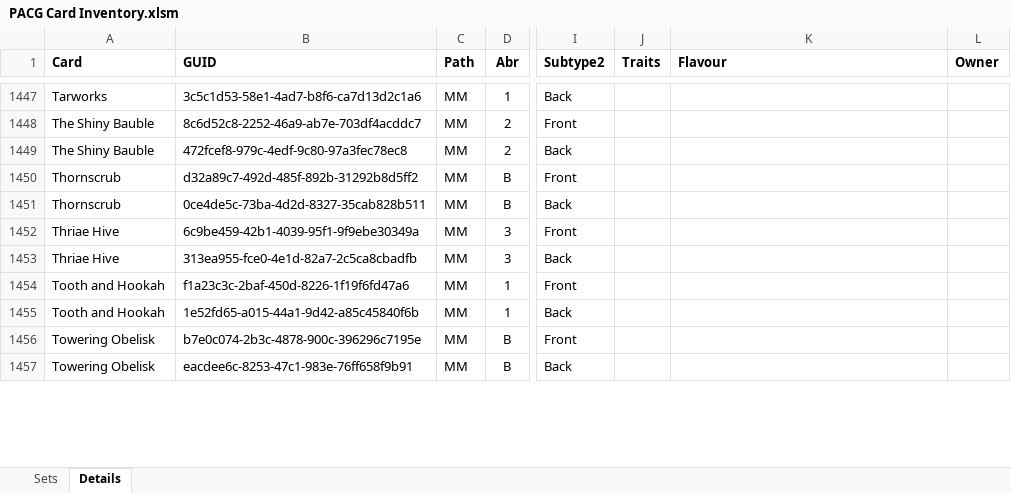
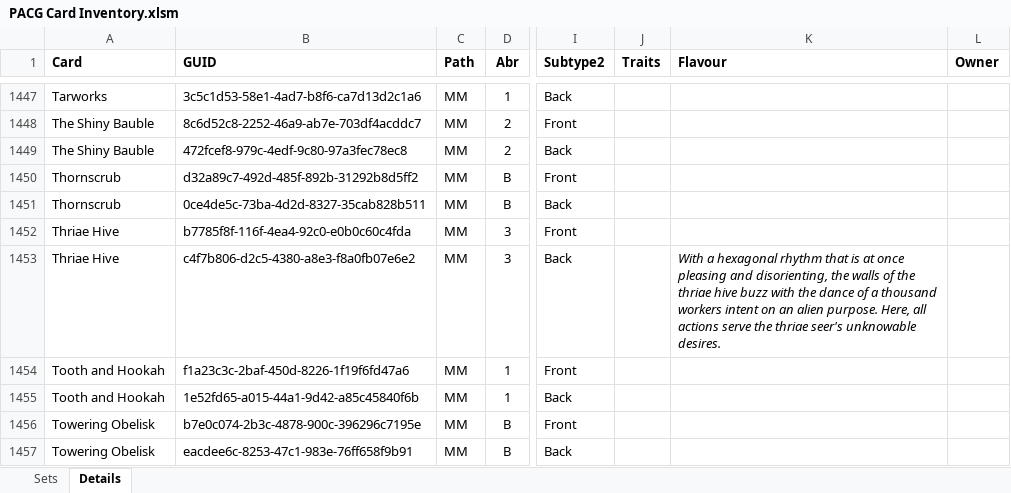
Before and after one commit to Blackmoor/Pathfinder, an Excel workbook: PACG Card Inventory.xlsm, sheet Details, drawn as a sheet; only a part is shown, gaps mark what is left out; values as stored, in another font and other column widths than the file's, no borders; the diff covers the shown part only; the diff names each change by its address in the sheet, - before the commit and + after, or states it on an @@ line.

```diff
--- a/PACG Card Inventory.xlsm (sheet Details)
+++ b/PACG Card Inventory.xlsm (sheet Details)
-B1452 (GUID): 6c9be459-42b1-4039-95f1-9f9ebe30349a
+B1452 (GUID): b7785f8f-116f-4ea4-92c0-e0b0c60c4fda
-B1453 (GUID): 313ea955-fce0-4e1d-82a7-2c5ca8cbadfb
+B1453 (GUID): c4f7b806-d2c5-4380-a8e3-f8a0fb07e6e2
-K1453 (Flavour): (empty)
+K1453 (Flavour): With a hexagonal rhythm that is at once pleasing and disorienting, the walls of the thriae hive buzz with the dance of a thousand workers intent on an alien purpose. Here, all actions serve the thriae seer's unknowable desires.
```
Also changed, not shown: 13 added rows, 1 removed row, 1 moved row and 85 edited cells elsewhere in this sheet, sheet Sets, charts or pictures, 8 other files.
